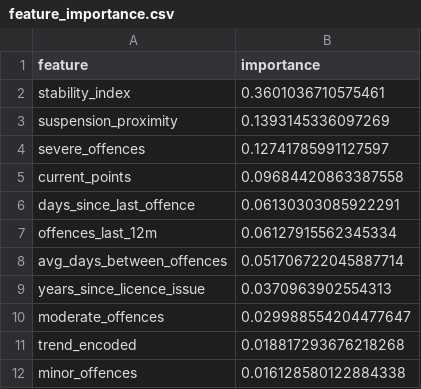
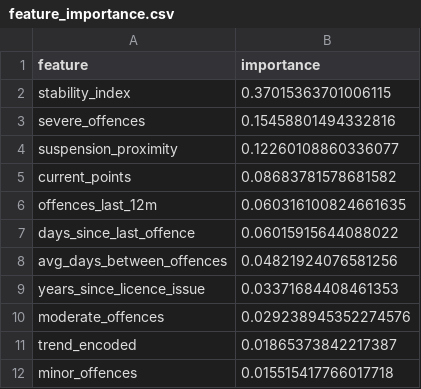
Before and after one commit to Ro1o/Persovault, a CSV file: backend/ai/feature_importance.csv, drawn as a sheet.

```diff
--- a/backend/ai/feature_importance.csv
+++ b/backend/ai/feature_importance.csv
@@ -1,12 +1,12 @@
 feature,importance
-stability_index,0.3601036710575461
-suspension_proximity,0.1393145336097269
-severe_offences,0.12741785991127597
-current_points,0.09684420863387558
-days_since_last_offence,0.06130303085922291
-offences_last_12m,0.06127915562345334
-avg_days_between_offences,0.051706722045887714
-years_since_licence_issue,0.0370963902554313
-moderate_offences,0.029988554204477647
-trend_encoded,0.018817293676218268
-minor_offences,0.016128580122884338
+stability_index,0.37015363701006115
+severe_offences,0.15458801494332816
+suspension_proximity,0.12260108860336077
+current_points,0.08683781578681582
+offences_last_12m,0.060316100824661635
+days_since_last_offence,0.06015915644088022
+avg_days_between_offences,0.04821924076581256
+years_since_licence_issue,0.03371684408461353
+moderate_offences,0.029238945352274576
+trend_encoded,0.01865373842217387
+minor_offences,0.015515417766017718
```
Also changed, not shown: backend/ai/synthetic_drivers.csv, 1 other file.
